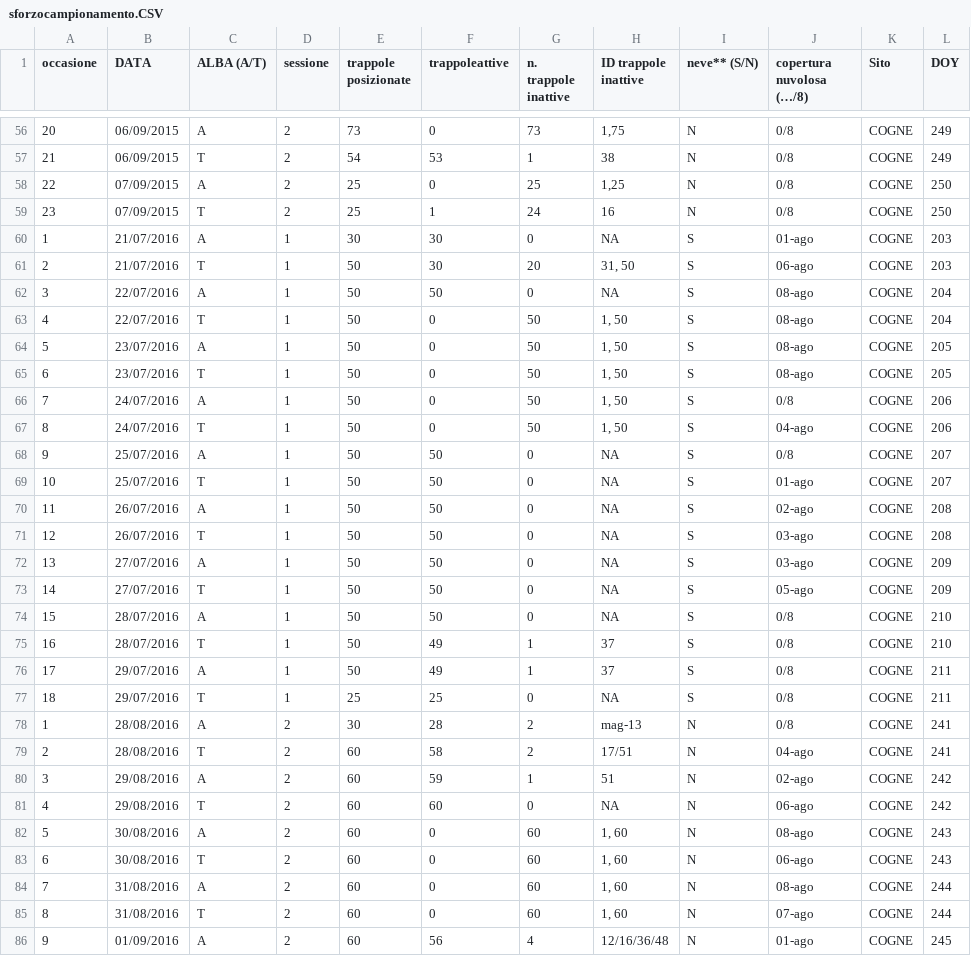
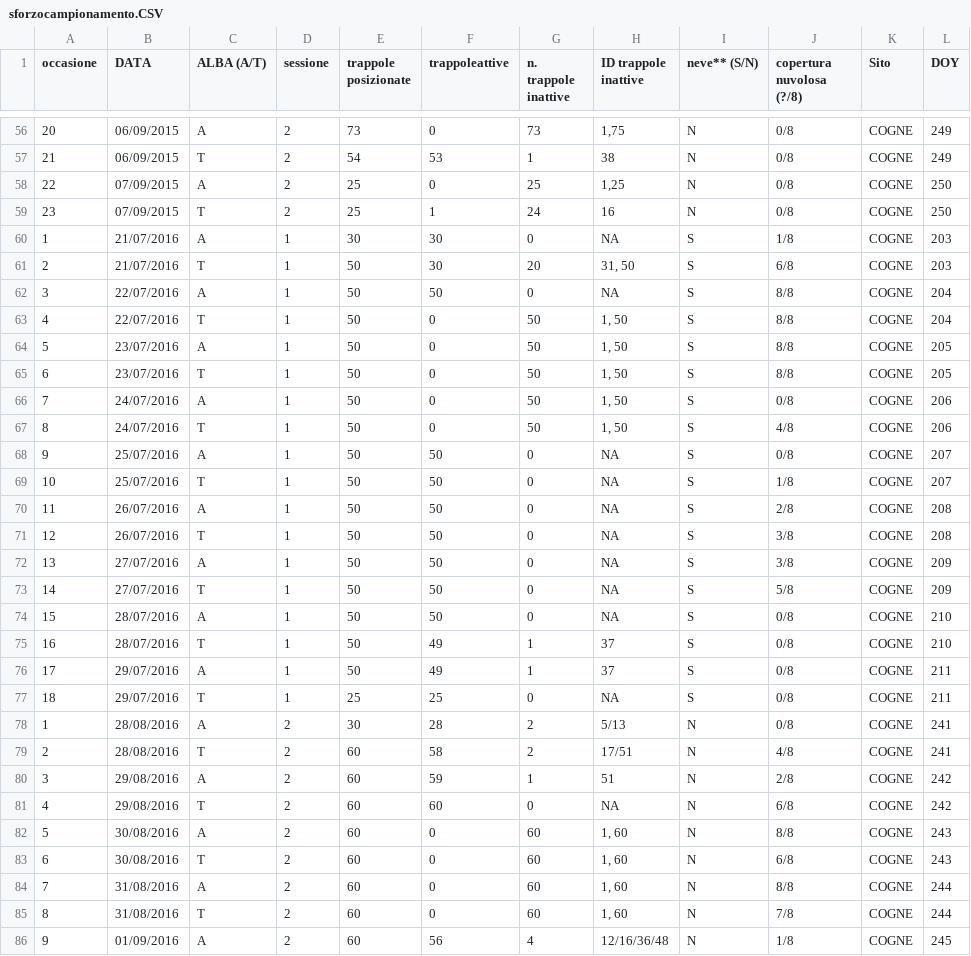
Before and after one commit to GabyOM/Chionomys-nivalis-analysis, a CSV file: Dati-originali/sforzocampionamento.CSV, drawn as a sheet; only a part is shown, gaps mark what is left out; the diff covers the shown part only; the diff names each change by its address in the sheet, - before the commit and + after, or states it on an @@ line.

```diff
--- a/Dati-originali/sforzocampionamento.CSV
+++ b/Dati-originali/sforzocampionamento.CSV
-J1: copertura nuvolosa (…/8)
+J1: copertura nuvolosa (?/8)
-J60 (copertura nuvolosa (?/8)): 01-ago
+J60 (copertura nuvolosa (?/8)): 1/8
-J61 (copertura nuvolosa (?/8)): 06-ago
+J61 (copertura nuvolosa (?/8)): 6/8
-J62:J65 (copertura nuvolosa (?/8)): 08-ago
+J62:J65 (copertura nuvolosa (?/8)): 8/8
-J67 (copertura nuvolosa (?/8)): 04-ago
+J67 (copertura nuvolosa (?/8)): 4/8
-J69 (copertura nuvolosa (?/8)): 01-ago
+J69 (copertura nuvolosa (?/8)): 1/8
-J70 (copertura nuvolosa (?/8)): 02-ago
+J70 (copertura nuvolosa (?/8)): 2/8
-J71:J72 (copertura nuvolosa (?/8)): 03-ago
+J71:J72 (copertura nuvolosa (?/8)): 3/8
-J73 (copertura nuvolosa (?/8)): 05-ago
+J73 (copertura nuvolosa (?/8)): 5/8
-H78 (ID trappole inattive): mag-13
+H78 (ID trappole inattive): 5/13
-J79 (copertura nuvolosa (?/8)): 04-ago
+J79 (copertura nuvolosa (?/8)): 4/8
-J80 (copertura nuvolosa (?/8)): 02-ago
+J80 (copertura nuvolosa (?/8)): 2/8
-J81 (copertura nuvolosa (?/8)): 06-ago
+J81 (copertura nuvolosa (?/8)): 6/8
-J82 (copertura nuvolosa (?/8)): 08-ago
+J82 (copertura nuvolosa (?/8)): 8/8
-J83 (copertura nuvolosa (?/8)): 06-ago
+J83 (copertura nuvolosa (?/8)): 6/8
-J84 (copertura nuvolosa (?/8)): 08-ago
+J84 (copertura nuvolosa (?/8)): 8/8
-J85 (copertura nuvolosa (?/8)): 07-ago
+J85 (copertura nuvolosa (?/8)): 7/8
-J86 (copertura nuvolosa (?/8)): 01-ago
+J86 (copertura nuvolosa (?/8)): 1/8
```
Also changed, not shown: 123 edited cells elsewhere in this file, Dati-elaborati/Dati-catture-trappole.csv, Dati-elaborati/Dati-catture.csv, 45 other files.
